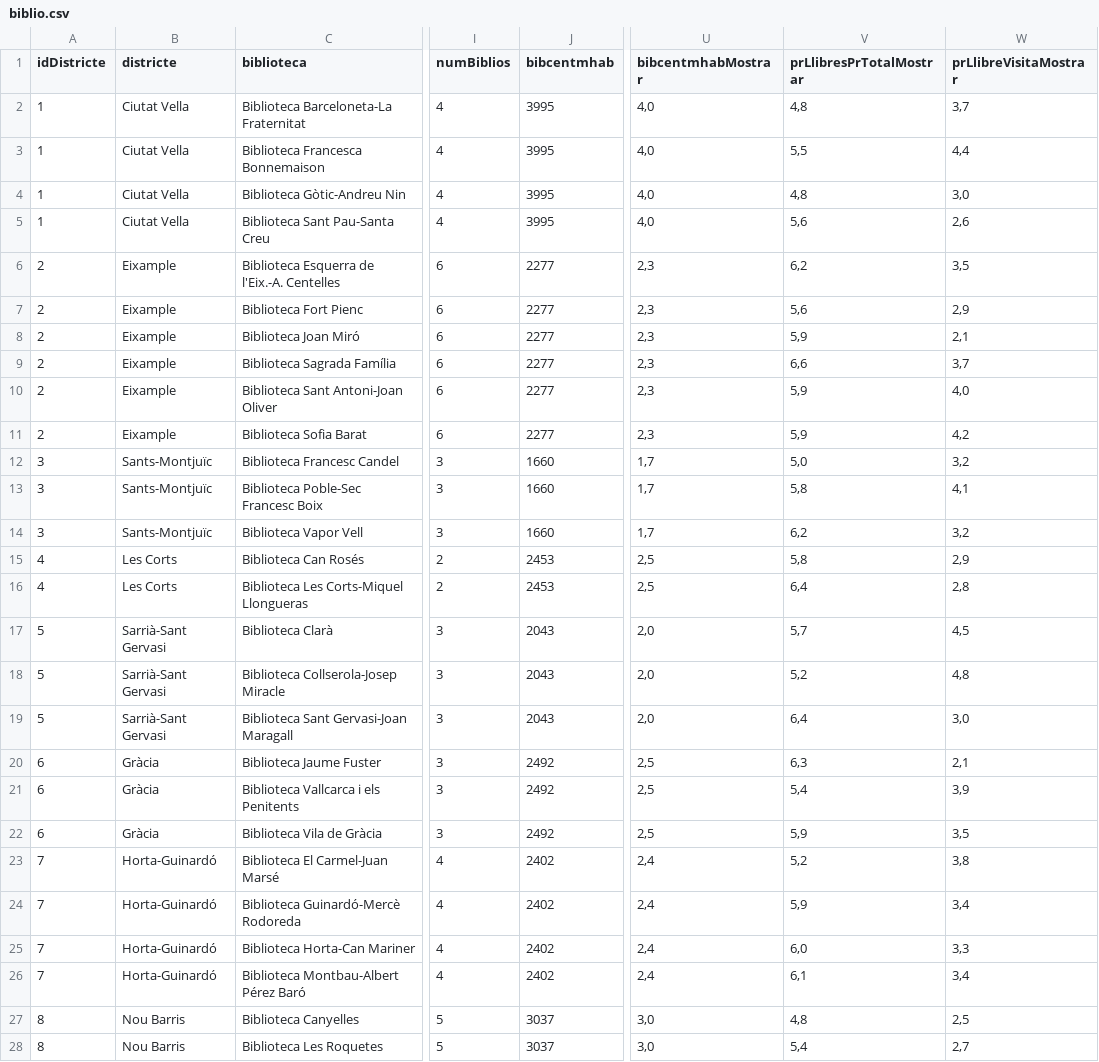
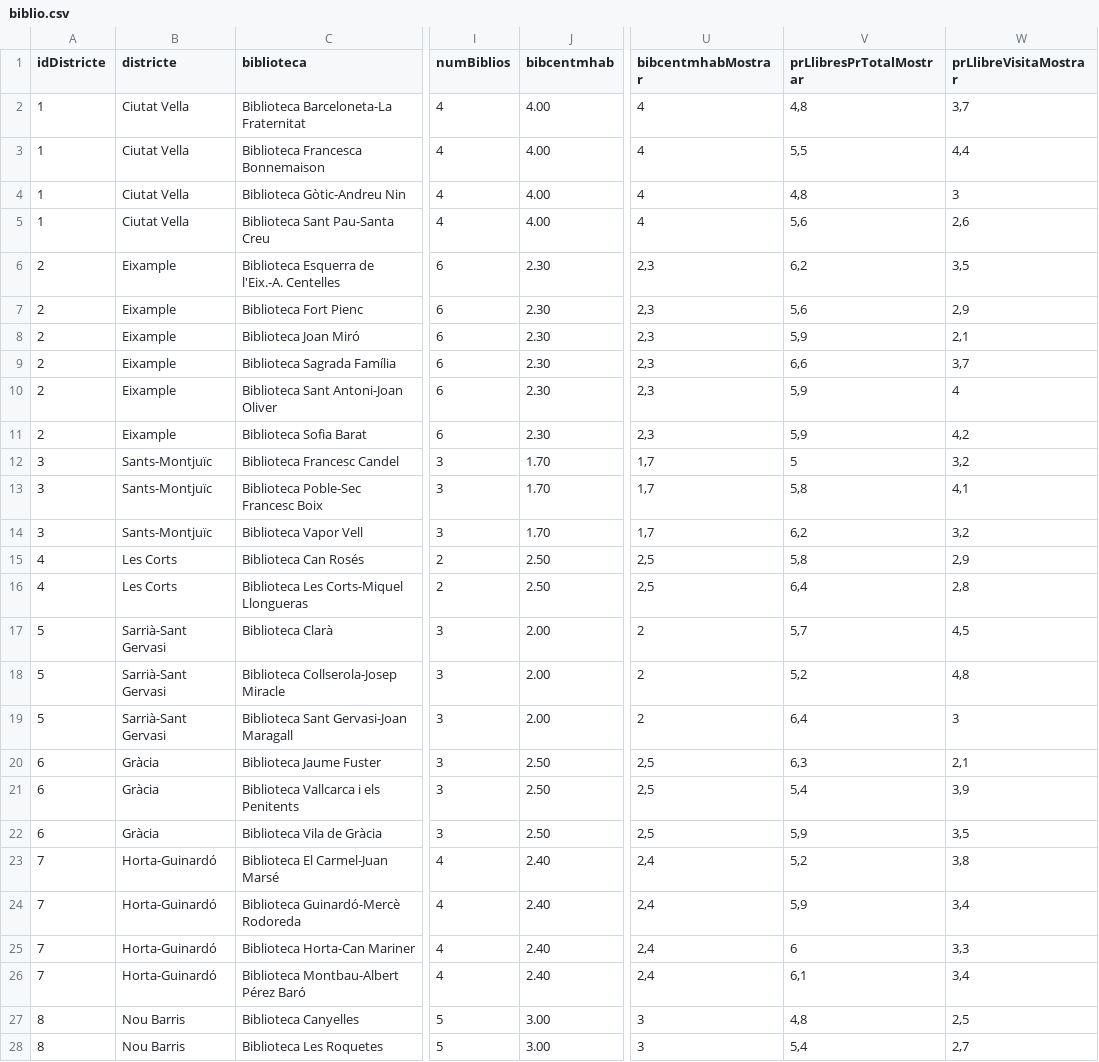
Before and after one commit to BTVdatalab/BCN2015biblioteques, a CSV file: graphic/final/biblio.csv, drawn as a sheet; only a part is shown, gaps mark what is left out; the diff covers the shown part only; the diff names each change by its address in the sheet, - before the commit and + after, or states it on an @@ line.

Commit message:
CSV fixed 1

```diff
--- a/graphic/final/biblio.csv
+++ b/graphic/final/biblio.csv
-J2:J5 (bibcentmhab): 3995
+J2:J5 (bibcentmhab): 4.00
-U2:U5 (bibcentmhabMostrar): 4,0
+U2:U5 (bibcentmhabMostrar): 4
-W4 (prLlibreVisitaMostrar): 3,0
+W4 (prLlibreVisitaMostrar): 3
-J6:J11 (bibcentmhab): 2277
+J6:J11 (bibcentmhab): 2.30
-W10 (prLlibreVisitaMostrar): 4,0
+W10 (prLlibreVisitaMostrar): 4
-J12:J14 (bibcentmhab): 1660
+J12:J14 (bibcentmhab): 1.70
-V12 (prLlibresPrTotalMostrar): 5,0
+V12 (prLlibresPrTotalMostrar): 5
-J15:J16 (bibcentmhab): 2453
+J15:J16 (bibcentmhab): 2.50
-J17:J19 (bibcentmhab): 2043
+J17:J19 (bibcentmhab): 2.00
-U17:U19 (bibcentmhabMostrar): 2,0
+U17:U19 (bibcentmhabMostrar): 2
-W19 (prLlibreVisitaMostrar): 3,0
+W19 (prLlibreVisitaMostrar): 3
-J20:J22 (bibcentmhab): 2492
+J20:J22 (bibcentmhab): 2.50
-J23:J26 (bibcentmhab): 2402
+J23:J26 (bibcentmhab): 2.40
-V25 (prLlibresPrTotalMostrar): 6,0
+V25 (prLlibresPrTotalMostrar): 6
-J27:J28 (bibcentmhab): 3037
+J27:J28 (bibcentmhab): 3.00
-U27:U28 (bibcentmhabMostrar): 3,0
+U27:U28 (bibcentmhabMostrar): 3
```
Also changed, not shown: 17 edited cells elsewhere in this file.
